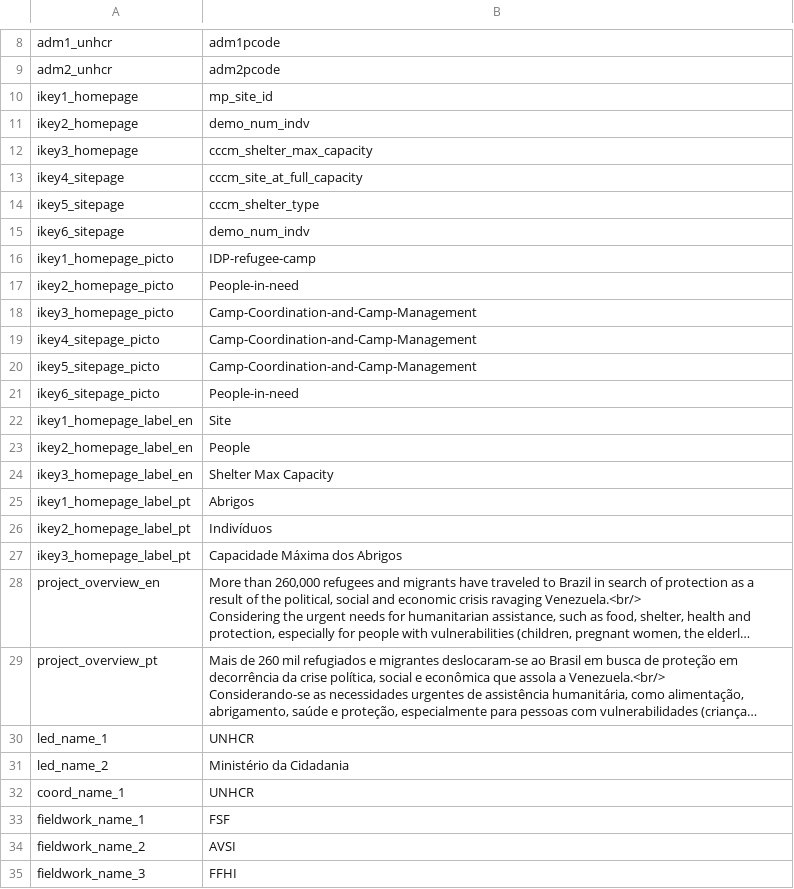
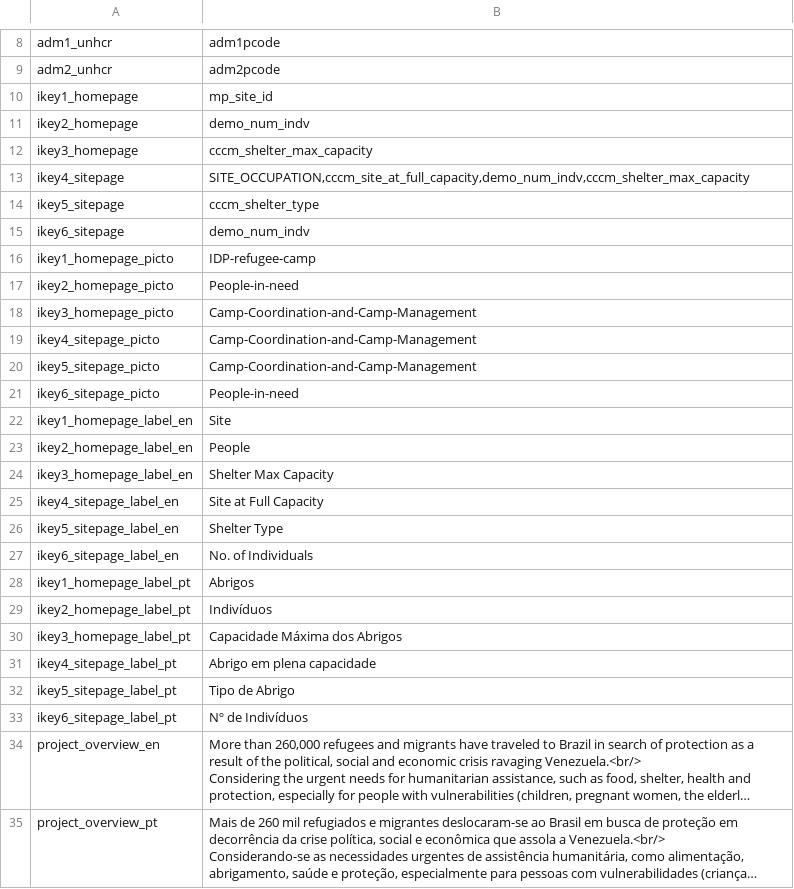
Before and after one commit to CartONG-staff/opsmap-nigeria, a CSV file: public/data/brazil/general_config.csv, drawn as a sheet; only a part is shown, gaps mark what is left out; the shorter side is filled out with more unchanged rows; long unchanged cells end in …; the diff names each change by its address in the sheet, - before the commit and + after, or states it on an @@ line.

Commit message:
general config: label and fields

```diff
--- a/public/data/brazil/general_config.csv
+++ b/public/data/brazil/general_config.csv
-B13: cccm_site_at_full_capacity
+B13: SITE_OCCUPATION,cccm_site_at_full_capacity,demo_num_indv,cccm_shelter_max_capacity
+row 25: ikey4_sitepage_label_en | Site at Full Capacity
+row 26: ikey5_sitepage_label_en | Shelter Type
+row 27: ikey6_sitepage_label_en | No. of Individuals
+row 31: ikey4_sitepage_label_pt | Abrigo em plena capacidade
+row 32: ikey5_sitepage_label_pt | Tipo de Abrigo
+row 33: ikey6_sitepage_label_pt | Nº de Indivíduos
```
